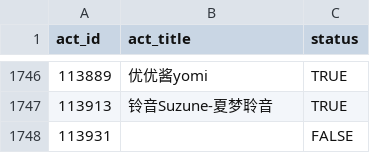
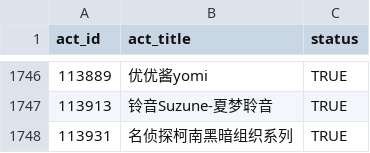
Before and after one commit to CaleyGoldue/bilibili-collections-archive, a CSV file: result_collect-act_id.csv, drawn as a sheet; only a part is shown, gaps mark what is left out.

Commit message:
Add files via upload

```diff
--- a/result_collect-act_id.csv
+++ b/result_collect-act_id.csv
@@ -1747,2 +1747,2 @@
 113913,铃音Suzune-夏梦聆音,TRUE
-113931,,FALSE
+113931,名侦探柯南黑暗组织系列,TRUE
```
